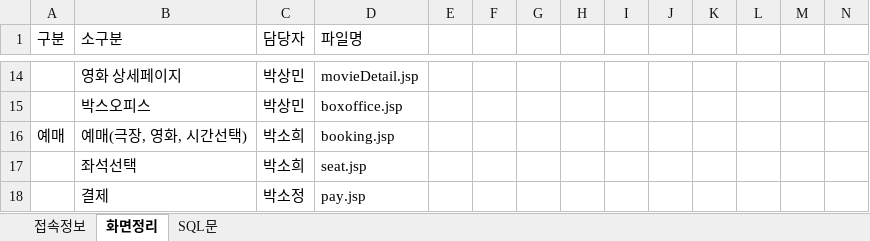
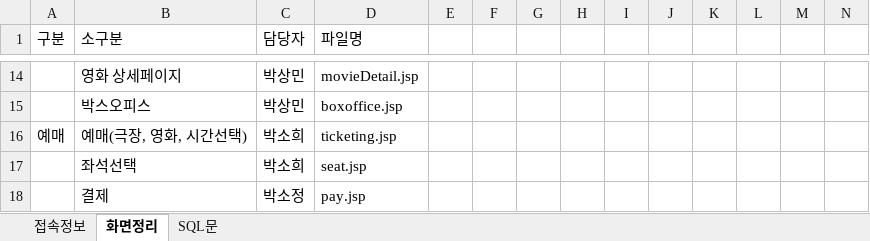
Before and after one commit to smpk32/ParkBox, an Excel workbook: 키워드정리.xlsx, sheet 화면정리, drawn as a sheet; only a part is shown, gaps mark what is left out; values as stored, in another font and other column widths than the file's, no borders; the diff names each change by its address in the sheet, - before the commit and + after, or states it on an @@ line.

Commit message:
header 기본 틀 / 예매페이지명 변경 (booking -> ticketing)

```diff
--- a/키워드정리.xlsx (sheet 화면정리)
+++ b/키워드정리.xlsx (sheet 화면정리)
-D16 (파일명): booking.jsp
+D16 (파일명): ticketing.jsp
```
Also changed, not shown: 3 other files.
